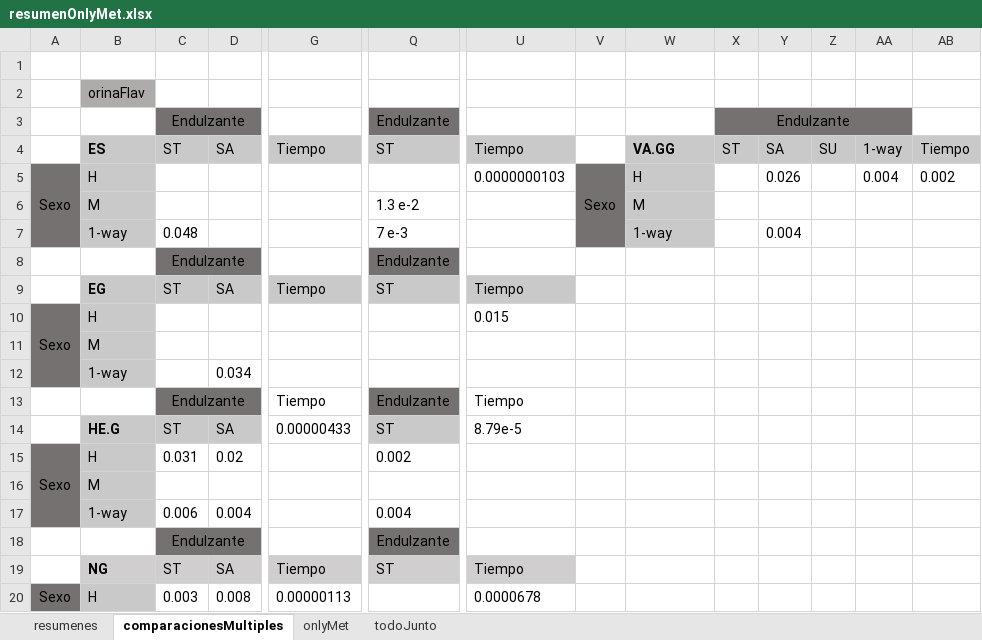
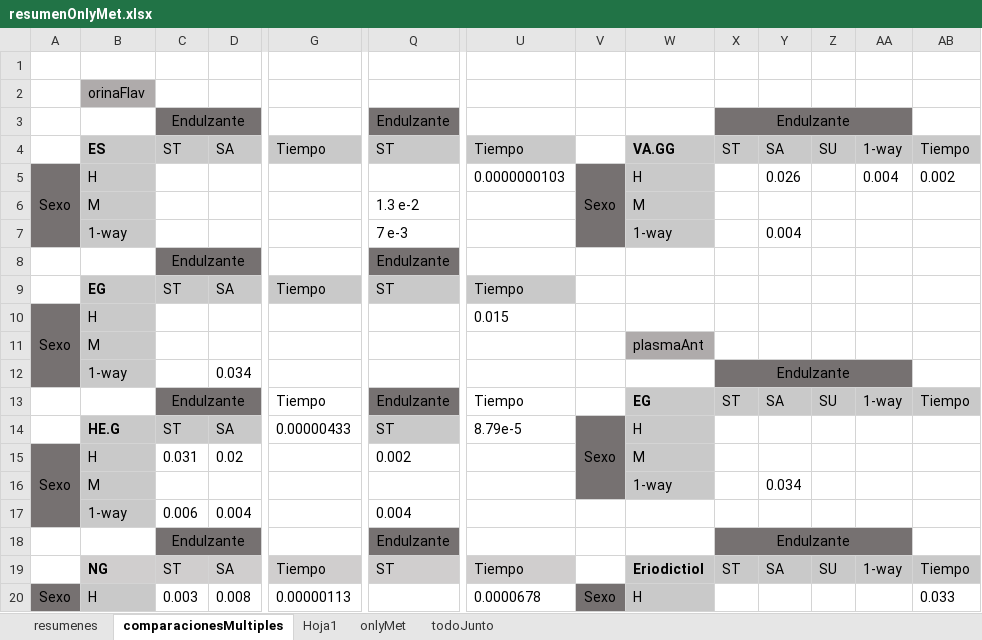
Before and after one commit to dhprieto/1stStepsPhD, an Excel workbook: results/resumenOnlyMet.xlsx, sheet comparacionesMultiples, drawn as a sheet; only a part is shown, gaps mark what is left out; values as stored, in another font and other column widths than the file's, no borders; removed rows and columns are numbered as before the commit, all else as after; rows hold the shown columns only; the diff covers the shown part only; the diff names each change by its address in the sheet, - before the commit and + after, or states it on an @@ line.

```diff
--- a/results/resumenOnlyMet.xlsx (sheet comparacionesMultiples)
+++ b/results/resumenOnlyMet.xlsx (sheet comparacionesMultiples)
+sheet tab: Hoja1
-C7: 0.048
+C7: (empty)
-W11: (empty)
+W11: plasmaAnt
-W11 fill: none
+W11 fill: #AFABAB
-X12: (empty)
+X12: Endulzante
-X12:AA12 fill: none
+X12:AA12 fill: #767171
+X12:AA12 merged
-row 13:  |  | Endulzante |  | Tiempo | Endulzante | Tiempo
+row 13:  |  | Endulzante |  | Tiempo | Endulzante | Tiempo |  | EG | ST | SA | SU | 1-way | Tiempo
-V14: (empty)
+V14: Sexo
-V14:V16 fill: none
+V14:V16 fill: #767171
+V14:V16 merged
-W14: (empty)
+W14: H
-W14:W16 fill: none
+W14:W16 fill: #C9C9C9
-W15: (empty)
+W15: M
-W16: (empty)
+W16: 1-way
-Y16: (empty)
+Y16: 0.034
-X18: (empty)
+X18: Endulzante
-X18:AA18 fill: none
+X18:AA18 fill: #767171
+X18:AA18 merged
-W19: (empty)
+W19: Eriodictiol
-W19:AB19 fill: none
+W19:AB19 fill: #C9C9C9
-X19: (empty)
+X19: ST
-Y19: (empty)
+Y19: SA
-Z19: (empty)
+Z19: SU
-AA19: (empty)
+AA19: 1-way
-AB19: (empty)
+AB19: Tiempo
-V20: (empty)
+V20: Sexo
-V20 fill: none
+V20 fill: #767171
+V20:V22 merged
-W20: (empty)
+W20: H
-W20 fill: none
+W20 fill: #C9C9C9
-AB20: (empty)
+AB20: 0.033
```
Also changed, not shown: 3 edited cells and cell formats elsewhere in this sheet, sheet resumenes, 6 other files.
